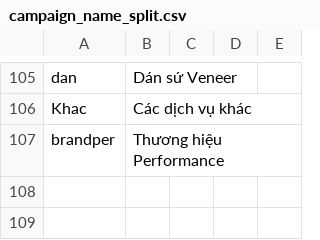
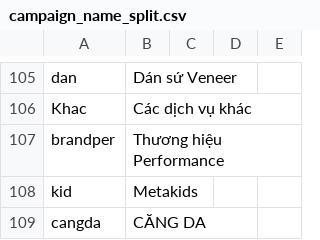
Before and after one commit to Danny2501-python/hci-data_serving, a CSV file: seeds/campaign_name_split.csv, drawn as a sheet; only a part is shown, gaps mark what is left out; the diff names each change by its address in the sheet, - before the commit and + after, or states it on an @@ line.

```diff
--- a/seeds/campaign_name_split.csv
+++ b/seeds/campaign_name_split.csv
+row 108: kid | Metakids
+row 109: cangda | CĂNG DA
```
Also changed, not shown: 9 other files.
